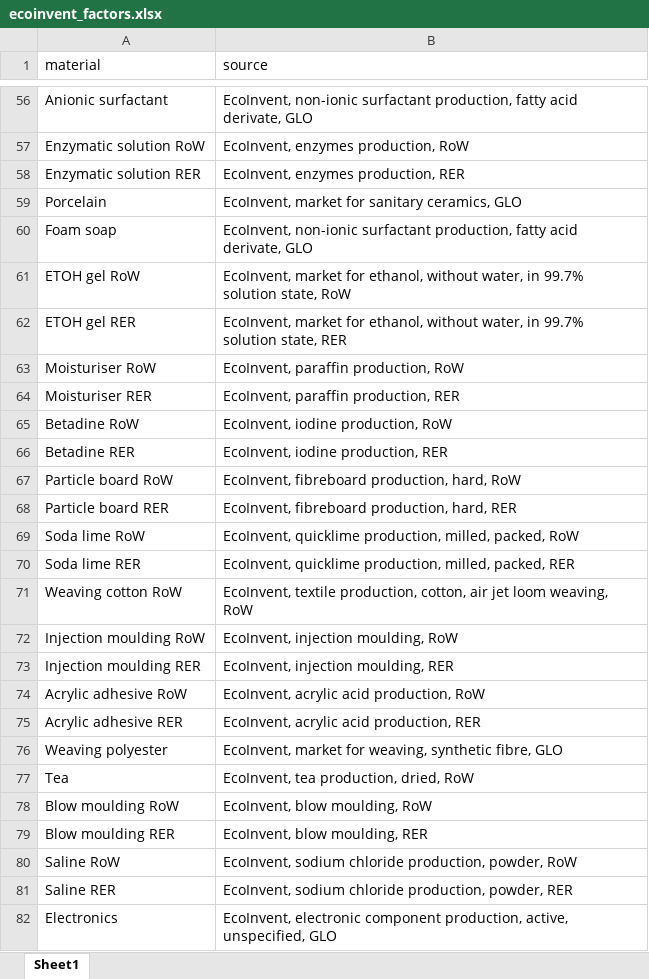
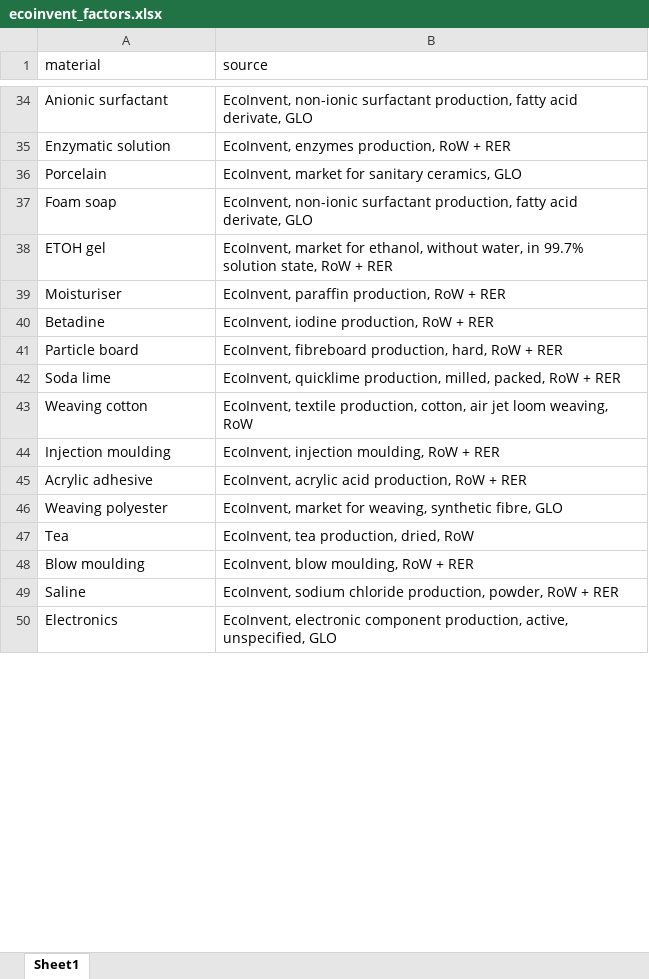
Before and after one commit to hm7612g20/Healthcare_GHG_Emissions_Calculator, an Excel workbook: resources/ecoinvent_factors.xlsx, sheet Sheet1, drawn as a sheet; only a part is shown, gaps mark what is left out; values as stored, in another font and other column widths than the file's, no borders; removed rows and columns are numbered as before the commit, all else as after; the diff covers the shown part only; the diff names each change by its address in the sheet, - before the commit and + after, or states it on an @@ line.

```diff
--- a/resources/ecoinvent_factors.xlsx (sheet Sheet1)
+++ b/resources/ecoinvent_factors.xlsx (sheet Sheet1)
-A35 (material): Enzymatic solution RoW
+A35 (material): Enzymatic solution
-B35 (source): EcoInvent, enzymes production, RoW
+B35 (source): EcoInvent, enzymes production, RoW + RER
-row 58: Enzymatic solution RER | EcoInvent, enzymes production, RER
-A38 (material): ETOH gel RoW
+A38 (material): ETOH gel
-B38 (source): …state, RoW
+B38 (source): …state, RoW + RER
-row 62: ETOH gel RER | EcoInvent, market for ethanol, without water, in 99.7% solution state, RER
-A39 (material): Moisturiser RoW
+A39 (material): Moisturiser
-B39 (source): EcoInvent, paraffin production, RoW
+B39 (source): EcoInvent, paraffin production, RoW + RER
-row 64: Moisturiser RER | EcoInvent, paraffin production, RER
-A40 (material): Betadine RoW
+A40 (material): Betadine
-B40 (source): EcoInvent, iodine production, RoW
+B40 (source): EcoInvent, iodine production, RoW + RER
-row 66: Betadine RER | EcoInvent, iodine production, RER
-A41 (material): Particle board RoW
+A41 (material): Particle board
-B41 (source): …hard, RoW
+B41 (source): …hard, RoW + RER
-row 68: Particle board RER | EcoInvent, fibreboard production, hard, RER
-A42 (material): Soda lime RoW
+A42 (material): Soda lime
-B42 (source): …packed, RoW
+B42 (source): …packed, RoW + RER
-row 70: Soda lime RER | EcoInvent, quicklime production, milled, packed, RER
-A43 (material): Weaving cotton RoW
+A43 (material): Weaving cotton
-A44 (material): Injection moulding RoW
+A44 (material): Injection moulding
-B44 (source): EcoInvent, injection moulding, RoW
+B44 (source): EcoInvent, injection moulding, RoW + RER
-row 73: Injection moulding RER | EcoInvent, injection moulding, RER
-A45 (material): Acrylic adhesive RoW
+A45 (material): Acrylic adhesive
-B45 (source): EcoInvent, acrylic acid production, RoW
+B45 (source): EcoInvent, acrylic acid production, RoW + RER
-row 75: Acrylic adhesive RER | EcoInvent, acrylic acid production, RER
-A48 (material): Blow moulding RoW
+A48 (material): Blow moulding
-B48 (source): EcoInvent, blow moulding, RoW
+B48 (source): EcoInvent, blow moulding, RoW + RER
-row 79: Blow moulding RER | EcoInvent, blow moulding, RER
-A49 (material): Saline RoW
+A49 (material): Saline
-B49 (source): …powder, RoW
+B49 (source): …powder, RoW + RER
-row 81: Saline RER | EcoInvent, sodium chloride production, powder, RER
```
Also changed, not shown: 9 added rows, 38 removed rows and 43 edited cells elsewhere in this sheet.
